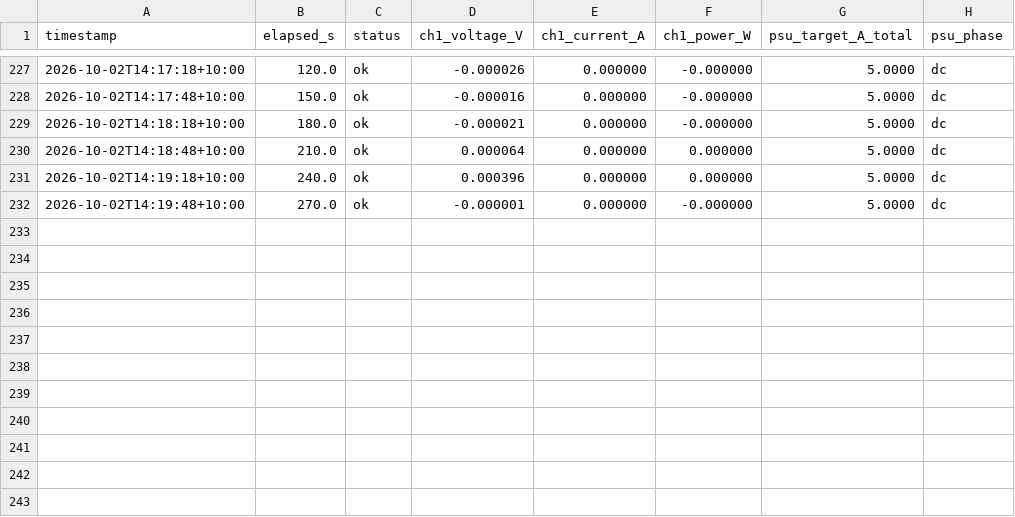
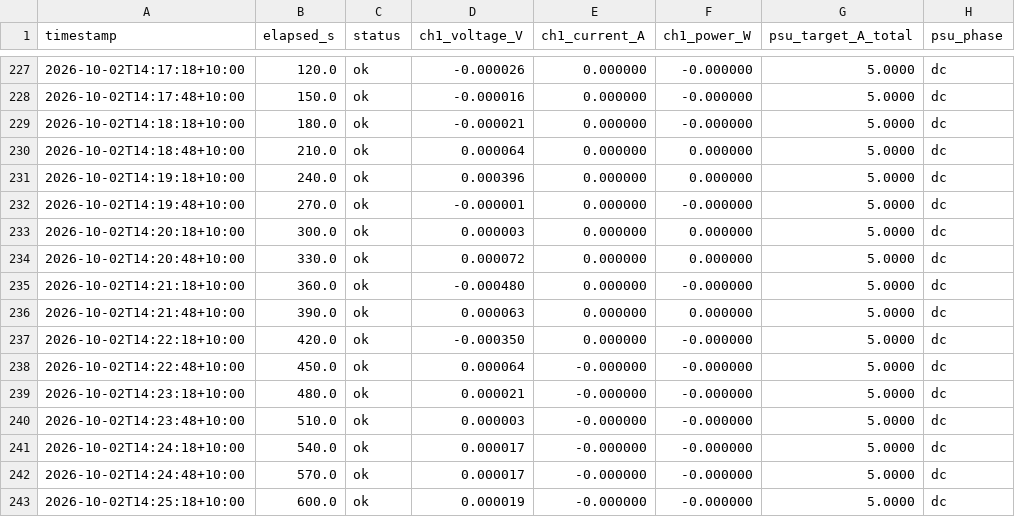
Before and after one commit to thommofrench/EGH490DataCapN11051205, a CSV file: dummy_test7_PI_USB_DC_baseline_power_log.csv, drawn as a sheet; only a part is shown, gaps mark what is left out.

Commit message:
data update 2026-10-02T14:25:21

```diff
--- a/dummy_test7_PI_USB_DC_baseline_power_log.csv
+++ b/dummy_test7_PI_USB_DC_baseline_power_log.csv
@@ -232 +232,12 @@ timestamp,elapsed_s,status,ch1_voltage_V,ch1_current_A,ch1_power_W,psu_target_A_
 2026-10-02T14:19:48+10:00,270.0,ok,-0.000001,0.000000,-0.000000,5.0000,dc
+2026-10-02T14:20:18+10:00,300.0,ok,0.000003,0.000000,0.000000,5.0000,dc
+2026-10-02T14:20:48+10:00,330.0,ok,0.000072,0.000000,0.000000,5.0000,dc
+2026-10-02T14:21:18+10:00,360.0,ok,-0.000480,0.000000,-0.000000,5.0000,dc
+2026-10-02T14:21:48+10:00,390.0,ok,0.000063,0.000000,0.000000,5.0000,dc
+2026-10-02T14:22:18+10:00,420.0,ok,-0.000350,0.000000,-0.000000,5.0000,dc
+2026-10-02T14:22:48+10:00,450.0,ok,0.000064,-0.000000,-0.000000,5.0000,dc
+2026-10-02T14:23:18+10:00,480.0,ok,0.000021,-0.000000,-0.000000,5.0000,dc
+2026-10-02T14:23:48+10:00,510.0,ok,0.000003,-0.000000,-0.000000,5.0000,dc
+2026-10-02T14:24:18+10:00,540.0,ok,0.000017,-0.000000,-0.000000,5.0000,dc
+2026-10-02T14:24:48+10:00,570.0,ok,0.000017,-0.000000,-0.000000,5.0000,dc
+2026-10-02T14:25:18+10:00,600.0,ok,0.000019,-0.000000,-0.000000,5.0000,dc
```
